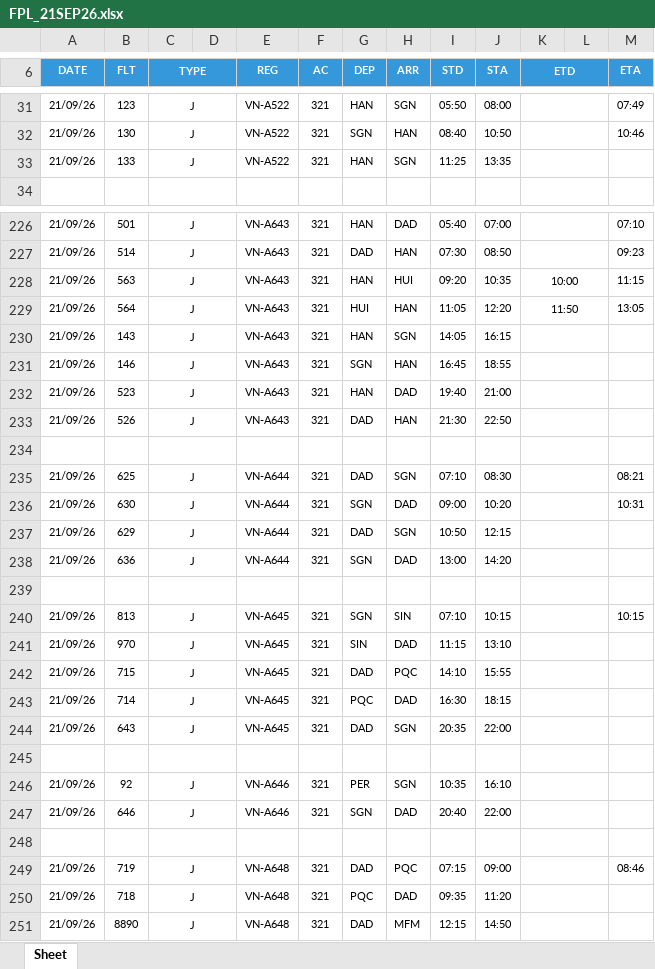
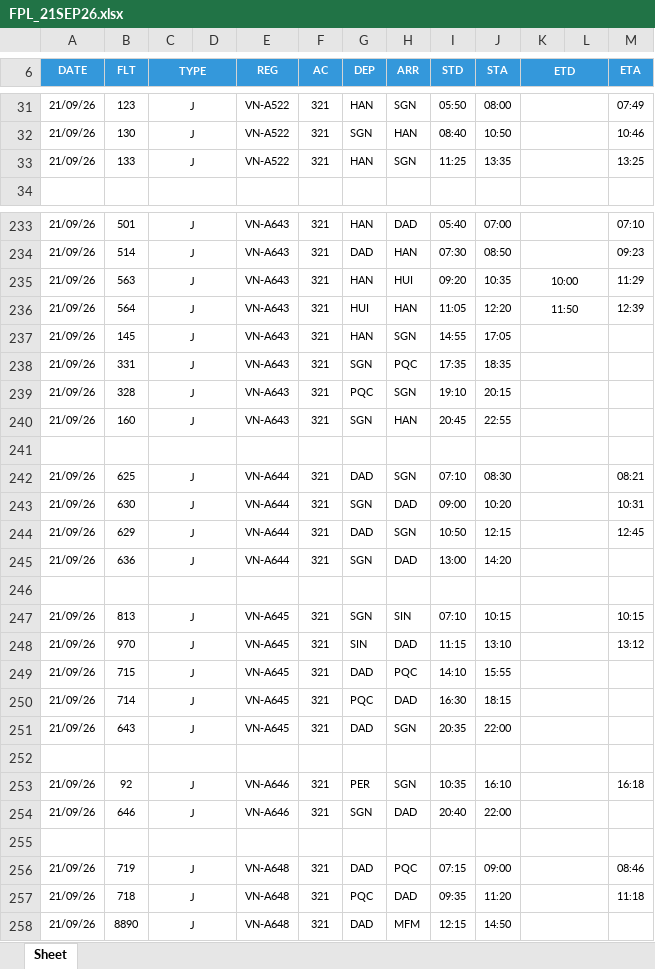
Before and after one commit to tlgsvj/lc, an Excel workbook: Data/FlightPlan/FPL_21SEP26.xlsx, sheet Sheet, drawn as a sheet; only a part is shown, gaps mark what is left out; values as stored, in another font and other column widths than the file's, no borders; charts and pictures not drawn; addresses are those after the commit; the diff covers the shown part only; the diff names each change by its address in the sheet, - before the commit and + after, or states it on an @@ line.

```diff
--- a/Data/FlightPlan/FPL_21SEP26.xlsx (sheet Sheet)
+++ b/Data/FlightPlan/FPL_21SEP26.xlsx (sheet Sheet)
-M33 (ETA): (empty)
+M33 (ETA): 13:25
-M235 (ETA): 11:15
+M235 (ETA): 11:29
-M236 (ETA): 13:05
+M236 (ETA): 12:39
-B237 (FLT): 143
+B237 (FLT): 145
-I237 (STD): 14:05
+I237 (STD): 14:55
-J237 (STA): 16:15
+J237 (STA): 17:05
-B238 (FLT): 146
+B238 (FLT): 331
-H238 (ARR): HAN
+H238 (ARR): PQC
-I238 (STD): 16:45
+I238 (STD): 17:35
-J238 (STA): 18:55
+J238 (STA): 18:35
-B239 (FLT): 523
+B239 (FLT): 328
-G239 (DEP): HAN
+G239 (DEP): PQC
-H239 (ARR): DAD
+H239 (ARR): SGN
-I239 (STD): 19:40
+I239 (STD): 19:10
-J239 (STA): 21:00
+J239 (STA): 20:15
-B240 (FLT): 526
+B240 (FLT): 160
-G240 (DEP): DAD
+G240 (DEP): SGN
-I240 (STD): 21:30
+I240 (STD): 20:45
-J240 (STA): 22:50
+J240 (STA): 22:55
-M244 (ETA): (empty)
+M244 (ETA): 12:45
-M248 (ETA): (empty)
+M248 (ETA): 13:12
-M253 (ETA): (empty)
+M253 (ETA): 16:18
-M257 (ETA): (empty)
+M257 (ETA): 11:18
```
Also changed, not shown: 9 added rows, 8 removed rows and 73 edited cells elsewhere in this sheet.
